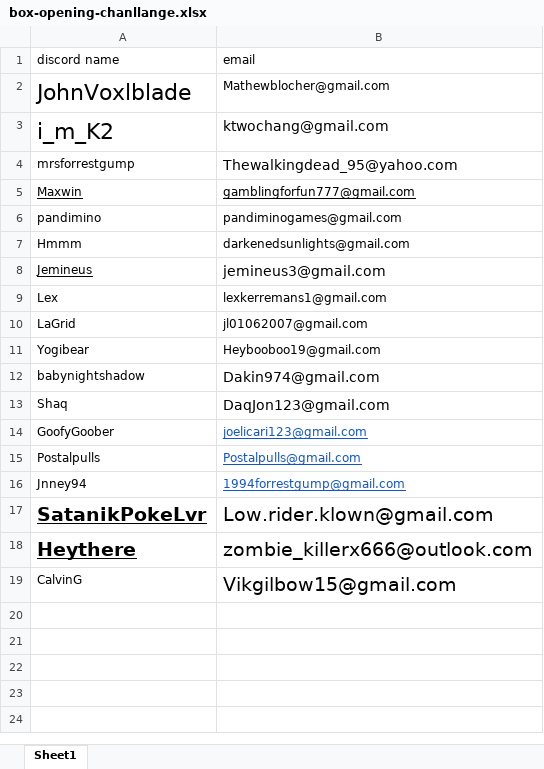
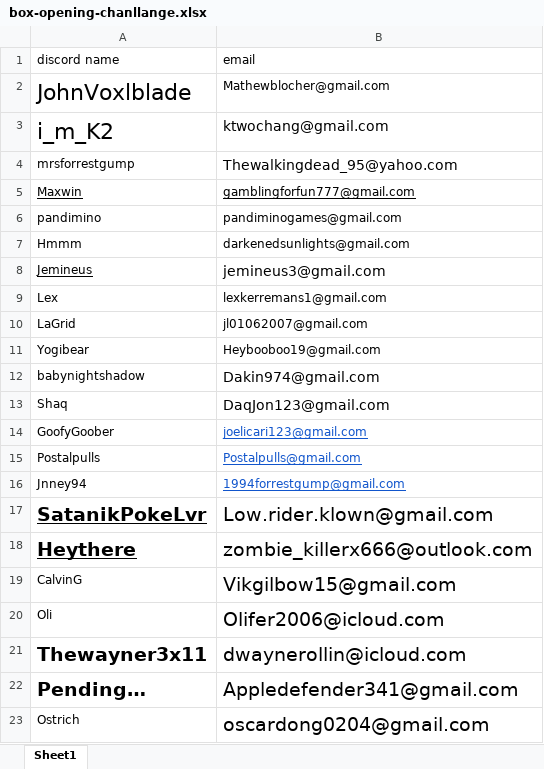
Before and after one commit to AnSenSei/zapull, an Excel workbook: scripts/box-opening-chanllange.xlsx, sheet Sheet1, drawn as a sheet; values as stored, in another font and other column widths than the file's, no borders; the diff names each change by its address in the sheet, - before the commit and + after, or states it on an @@ line.

```diff
--- a/scripts/box-opening-chanllange.xlsx (sheet Sheet1)
+++ b/scripts/box-opening-chanllange.xlsx (sheet Sheet1)
+row 20: Oli | Olifer2006@icloud.com
+row 21: Thewayner3x11 | dwaynerollin@icloud.com
+row 22: Pending… | Appledefender341@gmail.com
+row 23: Ostrich | oscardong0204@gmail.com
```
Also changed, not shown: scripts/challenger_account_assignments.xlsx, 11 other files.
